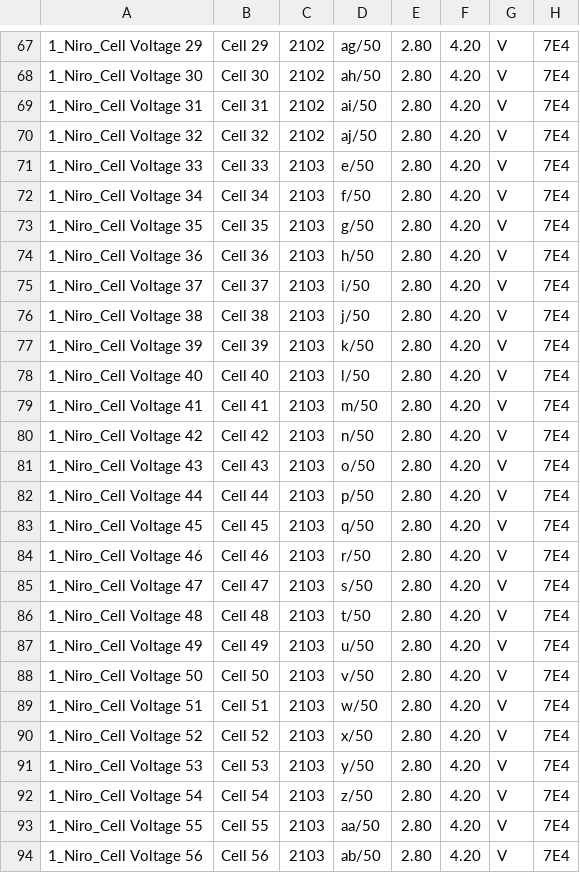
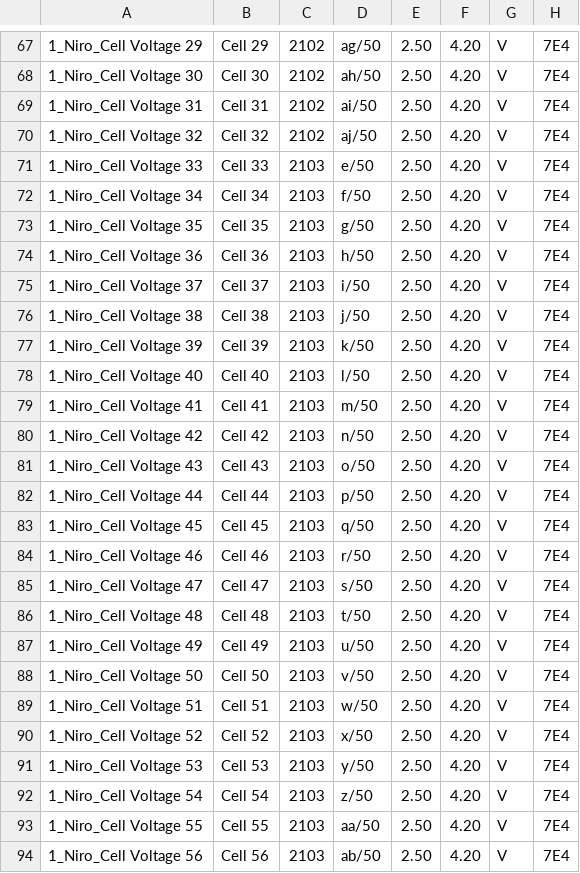
Before and after one commit to JejuSoul/OBD-PIDs-for-HKMC-EVs, a CSV file: Kia Niro HEV/extendedpids/0_Niro_PIDs_final.csv, drawn as a sheet; only a part is shown, gaps mark what is left out; the diff covers the shown part only.

```diff
--- a/Kia Niro HEV/extendedpids/0_Niro_PIDs_final.csv
+++ b/Kia Niro HEV/extendedpids/0_Niro_PIDs_final.csv
@@ -67,28 +67,28 @@
-1_Niro_Cell Voltage 29,Cell 29,2102,ag/50,2.80,4.20,V,7E4
-1_Niro_Cell Voltage 30,Cell 30,2102,ah/50,2.80,4.20,V,7E4
-1_Niro_Cell Voltage 31,Cell 31,2102,ai/50,2.80,4.20,V,7E4
-1_Niro_Cell Voltage 32,Cell 32,2102,aj/50,2.80,4.20,V,7E4
-1_Niro_Cell Voltage 33,Cell 33,2103,e/50,2.80,4.20,V,7E4
-1_Niro_Cell Voltage 34,Cell 34,2103,f/50,2.80,4.20,V,7E4
-1_Niro_Cell Voltage 35,Cell 35,2103,g/50,2.80,4.20,V,7E4
-1_Niro_Cell Voltage 36,Cell 36,2103,h/50,2.80,4.20,V,7E4
-1_Niro_Cell Voltage 37,Cell 37,2103,i/50,2.80,4.20,V,7E4
-1_Niro_Cell Voltage 38,Cell 38,2103,j/50,2.80,4.20,V,7E4
-1_Niro_Cell Voltage 39,Cell 39,2103,k/50,2.80,4.20,V,7E4
-1_Niro_Cell Voltage 40,Cell 40,2103,l/50,2.80,4.20,V,7E4
-1_Niro_Cell Voltage 41,Cell 41,2103,m/50,2.80,4.20,V,7E4
-1_Niro_Cell Voltage 42,Cell 42,2103,n/50,2.80,4.20,V,7E4
-1_Niro_Cell Voltage 43,Cell 43,2103,o/50,2.80,4.20,V,7E4
-1_Niro_Cell Voltage 44,Cell 44,2103,p/50,2.80,4.20,V,7E4
-1_Niro_Cell Voltage 45,Cell 45,2103,q/50,2.80,4.20,V,7E4
-1_Niro_Cell Voltage 46,Cell 46,2103,r/50,2.80,4.20,V,7E4
-1_Niro_Cell Voltage 47,Cell 47,2103,s/50,2.80,4.20,V,7E4
-1_Niro_Cell Voltage 48,Cell 48,2103,t/50,2.80,4.20,V,7E4
-1_Niro_Cell Voltage 49,Cell 49,2103,u/50,2.80,4.20,V,7E4
-1_Niro_Cell Voltage 50,Cell 50,2103,v/50,2.80,4.20,V,7E4
-1_Niro_Cell Voltage 51,Cell 51,2103,w/50,2.80,4.20,V,7E4
-1_Niro_Cell Voltage 52,Cell 52,2103,x/50,2.80,4.20,V,7E4
-1_Niro_Cell Voltage 53,Cell 53,2103,y/50,2.80,4.20,V,7E4
-1_Niro_Cell Voltage 54,Cell 54,2103,z/50,2.80,4.20,V,7E4
-1_Niro_Cell Voltage 55,Cell 55,2103,aa/50,2.80,4.20,V,7E4
-1_Niro_Cell Voltage 56,Cell 56,2103,ab/50,2.80,4.20,V,7E4
+1_Niro_Cell Voltage 29,Cell 29,2102,ag/50,2.50,4.20,V,7E4
+1_Niro_Cell Voltage 30,Cell 30,2102,ah/50,2.50,4.20,V,7E4
+1_Niro_Cell Voltage 31,Cell 31,2102,ai/50,2.50,4.20,V,7E4
+1_Niro_Cell Voltage 32,Cell 32,2102,aj/50,2.50,4.20,V,7E4
+1_Niro_Cell Voltage 33,Cell 33,2103,e/50,2.50,4.20,V,7E4
+1_Niro_Cell Voltage 34,Cell 34,2103,f/50,2.50,4.20,V,7E4
+1_Niro_Cell Voltage 35,Cell 35,2103,g/50,2.50,4.20,V,7E4
+1_Niro_Cell Voltage 36,Cell 36,2103,h/50,2.50,4.20,V,7E4
+1_Niro_Cell Voltage 37,Cell 37,2103,i/50,2.50,4.20,V,7E4
+1_Niro_Cell Voltage 38,Cell 38,2103,j/50,2.50,4.20,V,7E4
+1_Niro_Cell Voltage 39,Cell 39,2103,k/50,2.50,4.20,V,7E4
+1_Niro_Cell Voltage 40,Cell 40,2103,l/50,2.50,4.20,V,7E4
+1_Niro_Cell Voltage 41,Cell 41,2103,m/50,2.50,4.20,V,7E4
+1_Niro_Cell Voltage 42,Cell 42,2103,n/50,2.50,4.20,V,7E4
+1_Niro_Cell Voltage 43,Cell 43,2103,o/50,2.50,4.20,V,7E4
+1_Niro_Cell Voltage 44,Cell 44,2103,p/50,2.50,4.20,V,7E4
+1_Niro_Cell Voltage 45,Cell 45,2103,q/50,2.50,4.20,V,7E4
+1_Niro_Cell Voltage 46,Cell 46,2103,r/50,2.50,4.20,V,7E4
+1_Niro_Cell Voltage 47,Cell 47,2103,s/50,2.50,4.20,V,7E4
+1_Niro_Cell Voltage 48,Cell 48,2103,t/50,2.50,4.20,V,7E4
+1_Niro_Cell Voltage 49,Cell 49,2103,u/50,2.50,4.20,V,7E4
+1_Niro_Cell Voltage 50,Cell 50,2103,v/50,2.50,4.20,V,7E4
+1_Niro_Cell Voltage 51,Cell 51,2103,w/50,2.50,4.20,V,7E4
+1_Niro_Cell Voltage 52,Cell 52,2103,x/50,2.50,4.20,V,7E4
+1_Niro_Cell Voltage 53,Cell 53,2103,y/50,2.50,4.20,V,7E4
+1_Niro_Cell Voltage 54,Cell 54,2103,z/50,2.50,4.20,V,7E4
+1_Niro_Cell Voltage 55,Cell 55,2103,aa/50,2.50,4.20,V,7E4
+1_Niro_Cell Voltage 56,Cell 56,2103,ab/50,2.50,4.20,V,7E4
```
Also changed, not shown: 47 edited cells elsewhere in this file.
